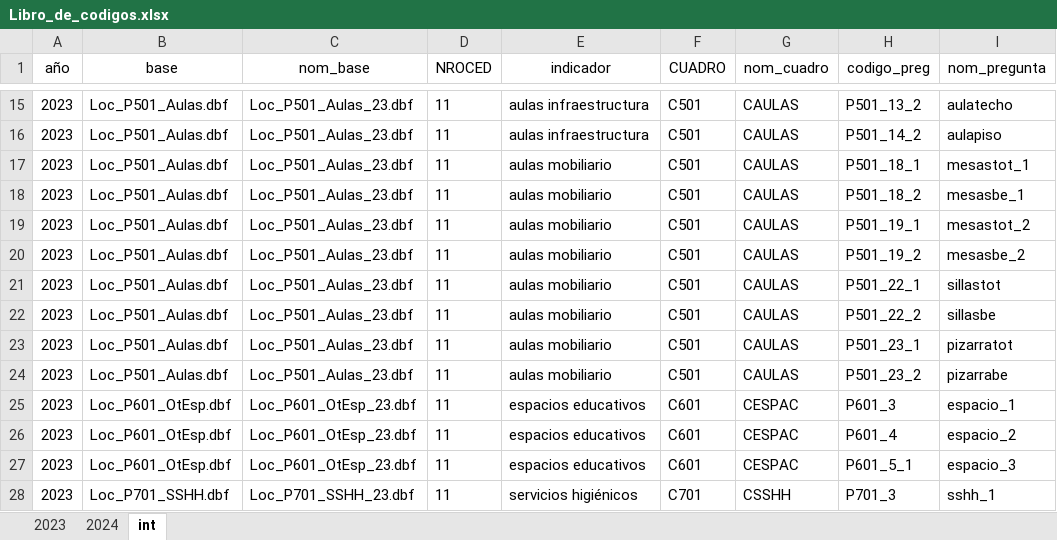
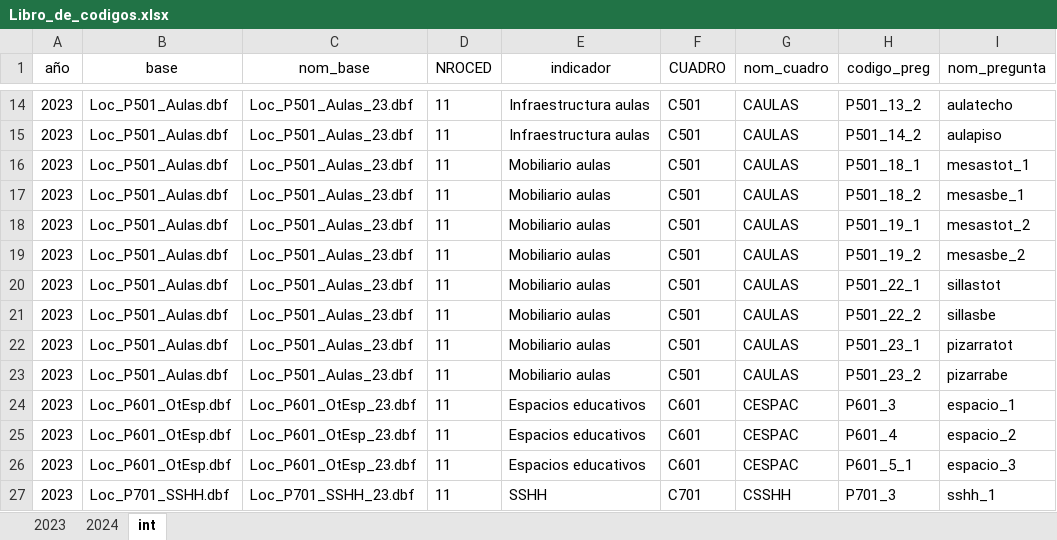
Before and after one commit to Manumarc/Indicadores-censo-escolar, an Excel workbook: Libro_de_codigos.xlsx, sheet int, drawn as a sheet; only a part is shown, gaps mark what is left out; values as stored, in another font and other column widths than the file's, no borders; addresses are those after the commit; the diff covers the shown part only; the diff names each change by its address in the sheet, - before the commit and + after, or states it on an @@ line.

```diff
--- a/Libro_de_codigos.xlsx (sheet int)
+++ b/Libro_de_codigos.xlsx (sheet int)
-E14:E15 (indicador): aulas infraestructura
+E14:E15 (indicador): Infraestructura aulas
-E16:E23 (indicador): aulas mobiliario
+E16:E23 (indicador): Mobiliario aulas
-E24:E26 (indicador): espacios educativos
+E24:E26 (indicador): Espacios educativos
-E27 (indicador): servicios higiénicos
+E27 (indicador): SSHH
```
Also changed, not shown: other rows of this sheet, sheet 2023, sheet 2024.
